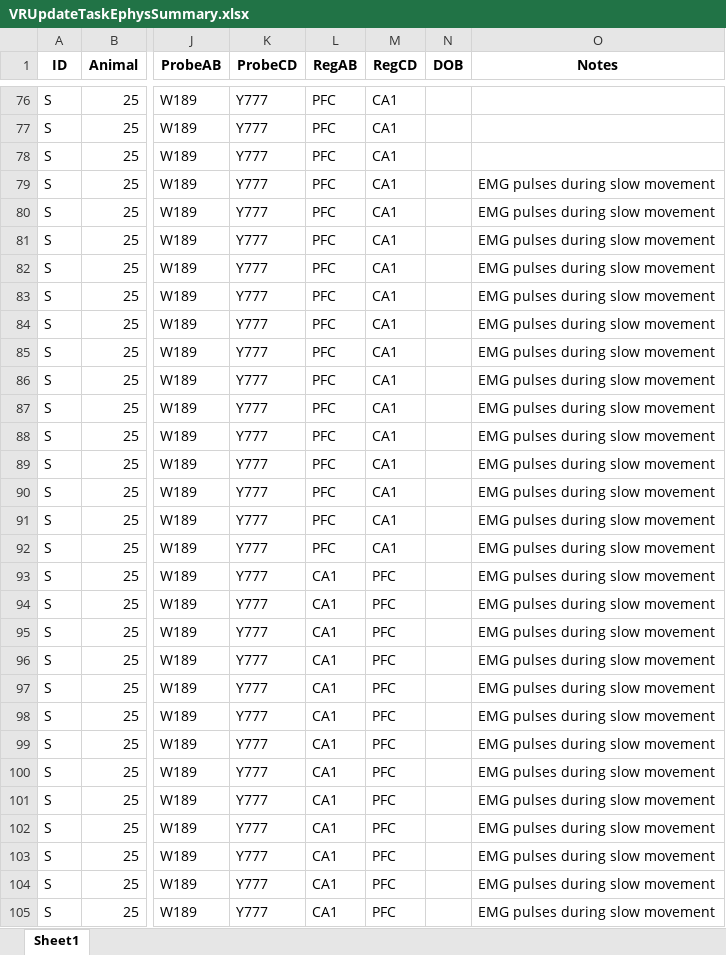
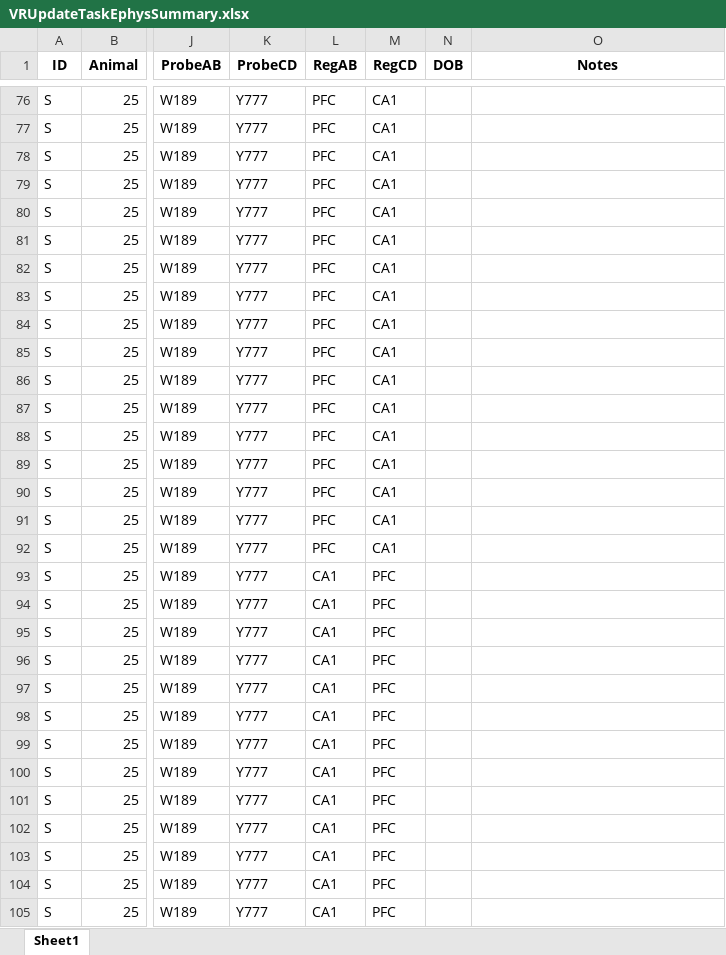
Before and after one commit to stephprince/update-project, an Excel workbook: docs/metadata-summaries/VRUpdateTaskEphysSummary.xlsx, sheet Sheet1, drawn as a sheet; only a part is shown, gaps mark what is left out; values as stored, in another font and other column widths than the file's, no borders; the diff covers the shown part only; the diff names each change by its address in the sheet, - before the commit and + after, or states it on an @@ line.

```diff
--- a/docs/metadata-summaries/VRUpdateTaskEphysSummary.xlsx (sheet Sheet1)
+++ b/docs/metadata-summaries/VRUpdateTaskEphysSummary.xlsx (sheet Sheet1)
-O79:O105 (Notes): EMG pulses during slow movement
+O79:O105 (Notes): (empty)
```
Also changed, not shown: 80 added rows and 7 edited cells elsewhere in this sheet, docs/metadata-summaries/UpdateTaskKilosortSummary.xlsx, 32 other files.
